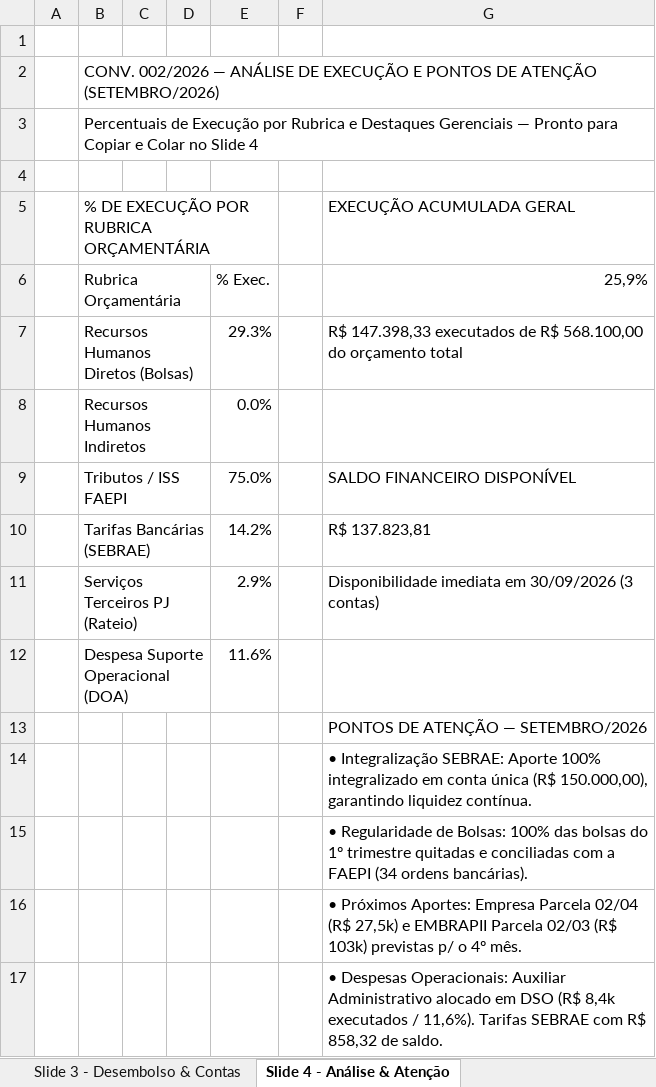
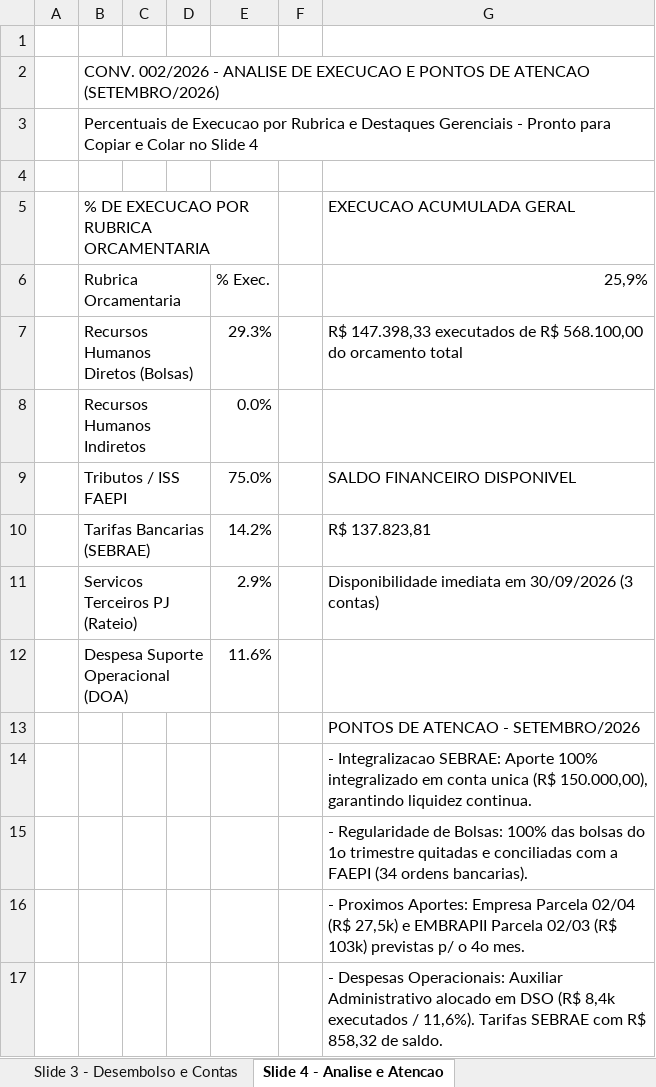
Before and after one commit to GColares/ARGUS, an Excel workbook: gestao_projetos/execucao_financeira/relatorio_mensal_recursos.xlsx, sheet Slide 4 - Analise e Atencao, drawn as a sheet; values as stored, in another font and other column widths than the file's, no cell formats; charts and pictures not drawn; the diff names each change by its address in the sheet, - before the commit and + after, or states it on an @@ line.

```diff
--- a/gestao_projetos/execucao_financeira/relatorio_mensal_recursos.xlsx (sheet Slide 4 - Analise e Atencao)
+++ b/gestao_projetos/execucao_financeira/relatorio_mensal_recursos.xlsx (sheet Slide 4 - Analise e Atencao)
-sheet tab: Slide 3 - Desembolso & Contas
+sheet tab: Slide 3 - Desembolso e Contas
-sheet tab: Slide 4 - Análise & Atenção
+sheet tab: Slide 4 - Analise e Atencao
-B2: CONV. 002/2026 — ANÁLISE DE EXECUÇÃO E PONTOS DE ATENÇÃO (SETEMBRO/2026)
+B2: CONV. 002/2026 - ANALISE DE EXECUCAO E PONTOS DE ATENCAO (SETEMBRO/2026)
-B3: Percentuais de Execução por Rubrica e Destaques Gerenciais — Pronto para…
+B3: Percentuais de Execucao por Rubrica e Destaques Gerenciais - Pronto para…
-B5: % DE EXECUÇÃO POR RUBRICA ORÇAMENTÁRIA
+B5: % DE EXECUCAO POR RUBRICA ORCAMENTARIA
-G5: EXECUÇÃO ACUMULADA GERAL
+G5: EXECUCAO ACUMULADA GERAL
-B6: Rubrica Orçamentária
+B6: Rubrica Orcamentaria
-G7 (EXECUCAO ACUMULADA GERAL): …568.100,00 do orçamento total
+G7 (EXECUCAO ACUMULADA GERAL): …568.100,00 do orcamento total
-G9 (EXECUCAO ACUMULADA GERAL): SALDO FINANCEIRO DISPONÍVEL
+G9 (EXECUCAO ACUMULADA GERAL): SALDO FINANCEIRO DISPONIVEL
-B10: Tarifas Bancárias (SEBRAE)
+B10: Tarifas Bancarias (SEBRAE)
-B11: Serviços Terceiros PJ (Rateio)
+B11: Servicos Terceiros PJ (Rateio)
-G13 (EXECUCAO ACUMULADA GERAL): PONTOS DE ATENÇÃO — SETEMBRO/2026
+G13 (EXECUCAO ACUMULADA GERAL): PONTOS DE ATENCAO - SETEMBRO/2026
-G14 (EXECUCAO ACUMULADA GERAL): • Integralização SEBRAE: Aporte 100% integralizado em conta única (R$ 150.000,00), garantindo liquidez contínua.
+G14 (EXECUCAO ACUMULADA GERAL): - Integralizacao SEBRAE: Aporte 100% integralizado em conta unica (R$ 150.000,00), garantindo liquidez continua.
-G15 (EXECUCAO ACUMULADA GERAL): • Regularidade de Bolsas: 100% das bolsas do 1º trimestre quitadas e conciliadas com a FAEPI (34 ordens bancárias).
+G15 (EXECUCAO ACUMULADA GERAL): - Regularidade de Bolsas: 100% das bolsas do 1o trimestre quitadas e conciliadas com a FAEPI (34 ordens bancarias).
-G16 (EXECUCAO ACUMULADA GERAL): • Próximos Aportes: Empresa Parcela 02/04 (R$ 27,5k) e EMBRAPII Parcela 02/03 (R$ 103k) previstas p/ o 4º mês.
+G16 (EXECUCAO ACUMULADA GERAL): - Proximos Aportes: Empresa Parcela 02/04 (R$ 27,5k) e EMBRAPII Parcela 02/03 (R$ 103k) previstas p/ o 4o mes.
-G17 (EXECUCAO ACUMULADA GERAL): • Despesas Operacionais:…
+G17 (EXECUCAO ACUMULADA GERAL): - Despesas Operacionais:…
```
Also changed, not shown: sheet det_execucao_orcamentaria, sheet Slide 3 - Desembolso e Contas, sheet Slide 2 - Saude do Projeto, other sheet tabs, cell formats, charts or pictures, 4 other files.
